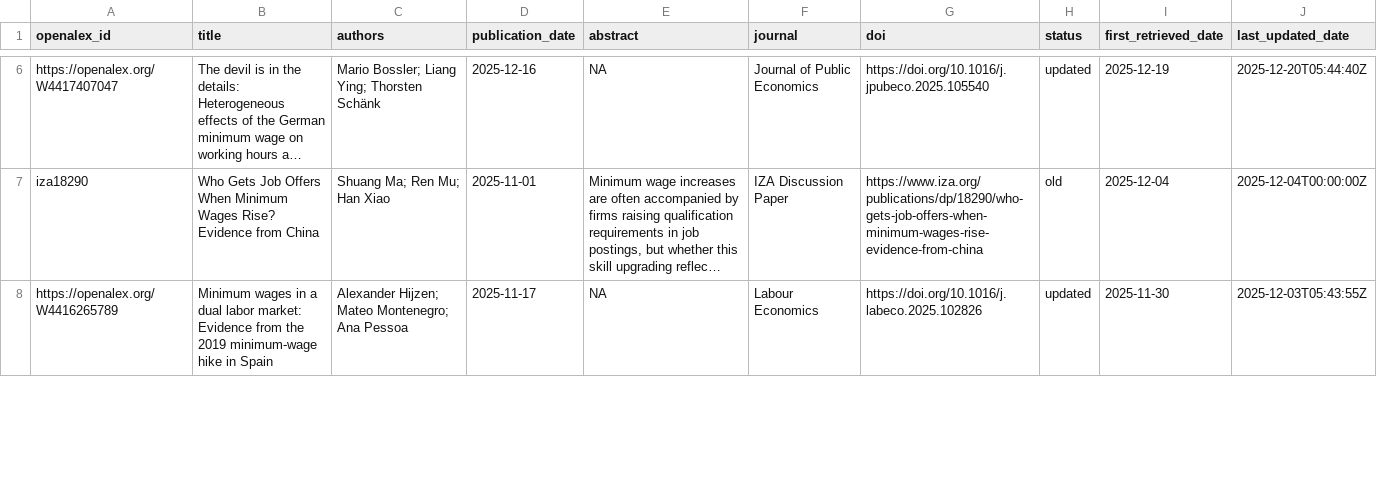
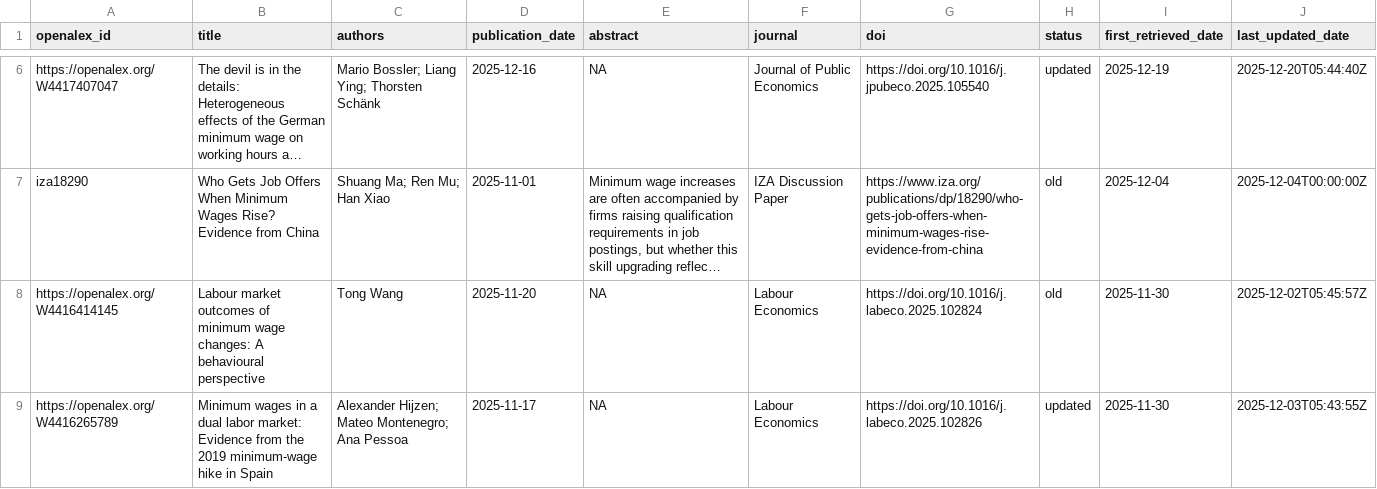
Before and after one commit to benzipperer/new_mw_papers, a CSV file: min_wage_papers.csv, drawn as a sheet; only a part is shown, gaps mark what is left out; long unchanged cells end in …; the diff covers the shown part only; the diff names each change by its address in the sheet, - before the commit and + after, or states it on an @@ line.

```diff
--- a/min_wage_papers.csv
+++ b/min_wage_papers.csv
+row 8: https://openalex.org/W4416414145 | Labour market outcomes of minimum wage changes: A behavioural perspective | Tong Wang | 2025-11-20 | NA | Labour Economics | https://doi.org/10.1016/j.labeco.2025.102824 | old | 2025-11-30 | 2025-12-02T05:45:57Z
```
Also changed, not shown: 1 removed row, 1 moved row and 1 edited cell elsewhere in this file.
